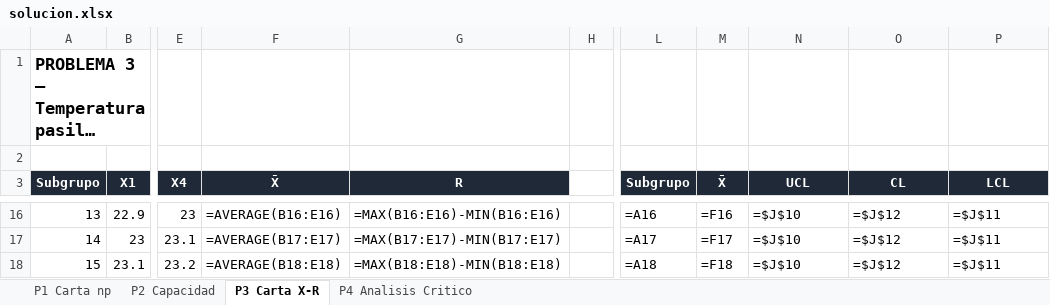
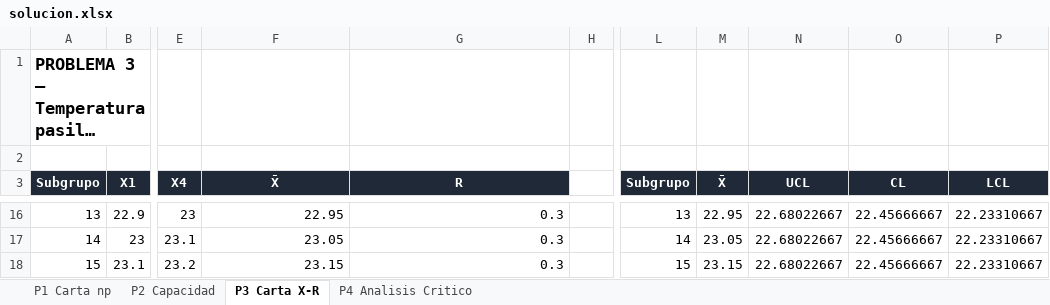
Before and after one commit to EDUARDOROMAN566/PC4-Roman-Eduardo, an Excel workbook: excel/solucion.xlsx, sheet P3 Carta X-R, drawn as a sheet; only a part is shown, gaps mark what is left out; long unchanged cells end in …; values as stored, in another font and other column widths than the file's, no borders; formulas without a stored value are shown as written; charts and pictures not drawn; the diff covers the shown part only; the diff names each change by its address in the sheet, - before the commit and + after, or states it on an @@ line.

```diff
--- a/excel/solucion.xlsx (sheet P3 Carta X-R)
+++ b/excel/solucion.xlsx (sheet P3 Carta X-R)
-F16 (X̄): =AVERAGE(B16:E16)
+F16 (X̄): 22.95
-G16 (R): =MAX(B16:E16)-MIN(B16:E16)
+G16 (R): 0.3
-L16 (Subgrupo): =A16
+L16 (Subgrupo): 13
-M16 (X̄): =F16
+M16 (X̄): 22.95
-N16:N18 (UCL): =$J$10
+N16:N18 (UCL): 22.68022667
-O16:O18 (CL): =$J$12
+O16:O18 (CL): 22.45666667
-P16:P18 (LCL): =$J$11
+P16:P18 (LCL): 22.23310667
-F17 (X̄): =AVERAGE(B17:E17)
+F17 (X̄): 23.05
-G17 (R): =MAX(B17:E17)-MIN(B17:E17)
+G17 (R): 0.3
-L17 (Subgrupo): =A17
+L17 (Subgrupo): 14
-M17 (X̄): =F17
+M17 (X̄): 23.05
-F18 (X̄): =AVERAGE(B18:E18)
+F18 (X̄): 23.15
-G18 (R): =MAX(B18:E18)-MIN(B18:E18)
+G18 (R): 0.3
-L18 (Subgrupo): =A18
+L18 (Subgrupo): 15
-M18 (X̄): =F18
+M18 (X̄): 23.15
```
Also changed, not shown: 92 edited cells elsewhere in this sheet, sheet P1 Carta np, sheet P2 Capacidad, charts or pictures, 6 other files.
